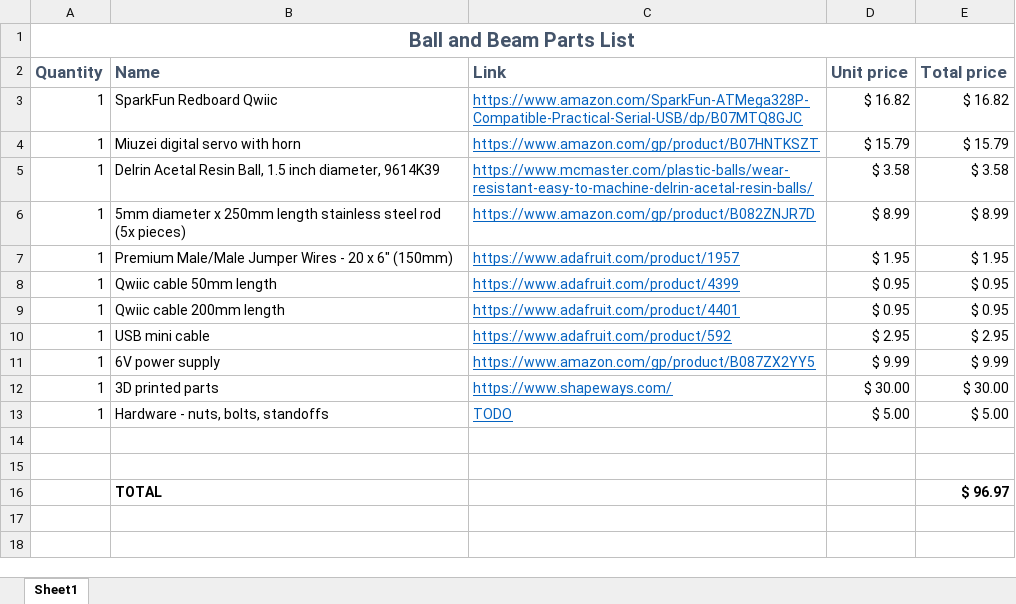
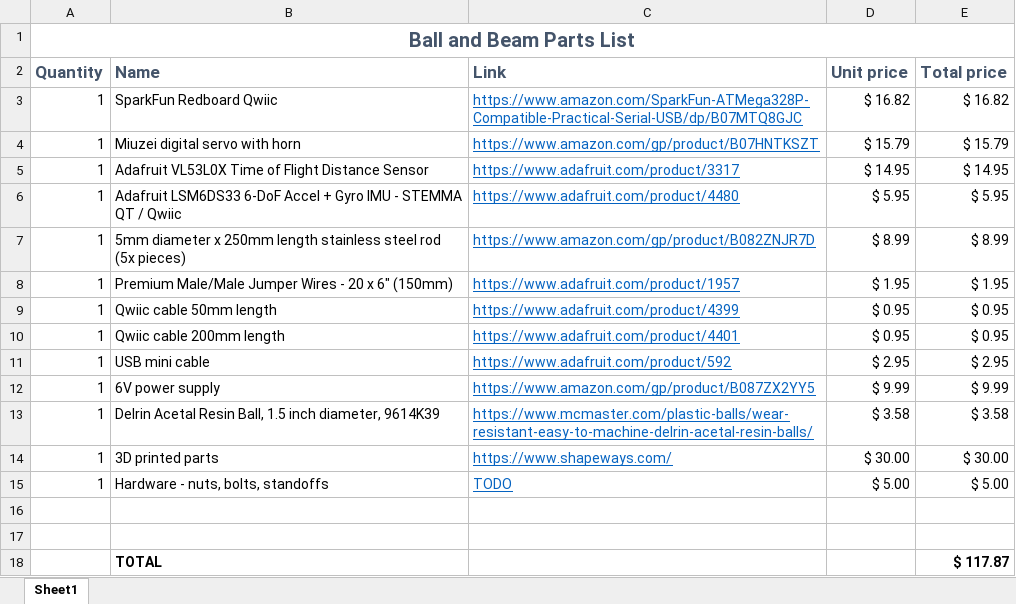
Before and after one commit to TSummersLab/open-ball-beam, an Excel workbook: parts_list.xlsx, sheet Sheet1, drawn as a sheet; values as stored, in another font and other column widths than the file's, no borders; addresses are those after the commit; the diff names each change by its address in the sheet, - before the commit and + after, or states it on an @@ line.

Commit message:
Update parts_list.xlsx

```diff
--- a/parts_list.xlsx (sheet Sheet1)
+++ b/parts_list.xlsx (sheet Sheet1)
+row 5: 1 | Adafruit VL53L0X Time of Flight Distance Sensor | https://www.adafruit.com/product/3317 | $ 14.95 | $ 14.95
+row 6: 1 | Adafruit LSM6DS33 6-DoF Accel + Gyro IMU - STEMMA QT / Qwiic | https://www.adafruit.com/product/4480 | $ 5.95 | $ 5.95
@@ row 5 moved to row 13: 1 @@
-E18 (Total price): $ 96.97
+E18 (Total price): $ 117.87
```
Also changed, not shown: formulas that keep their value.
